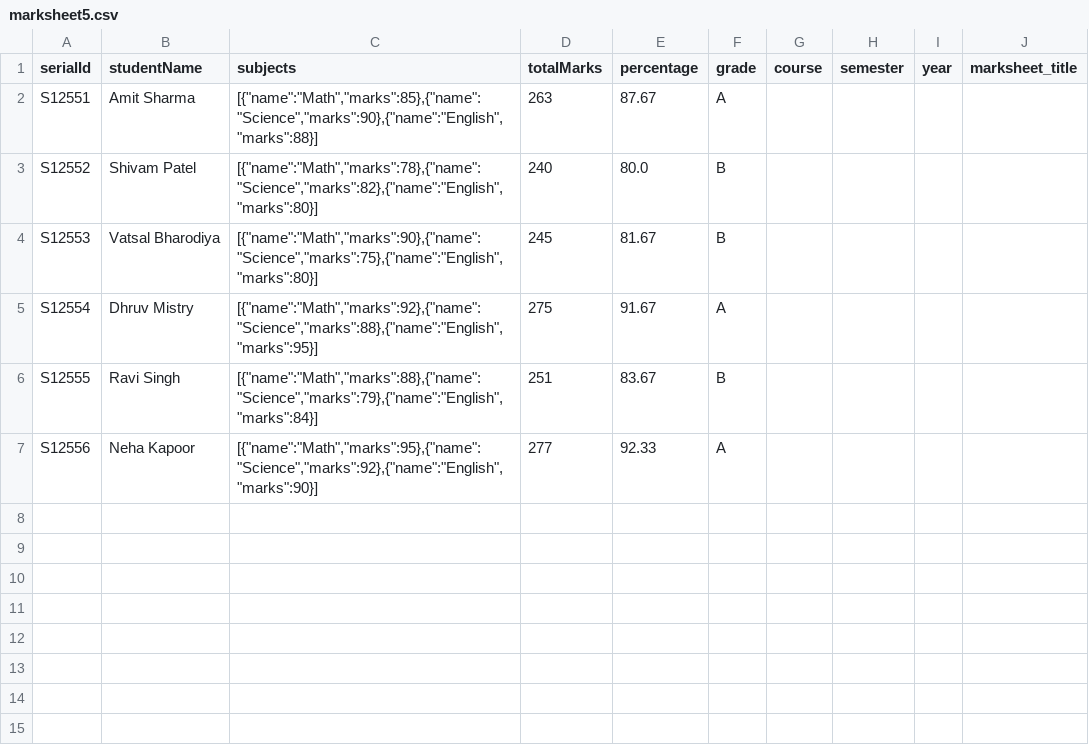
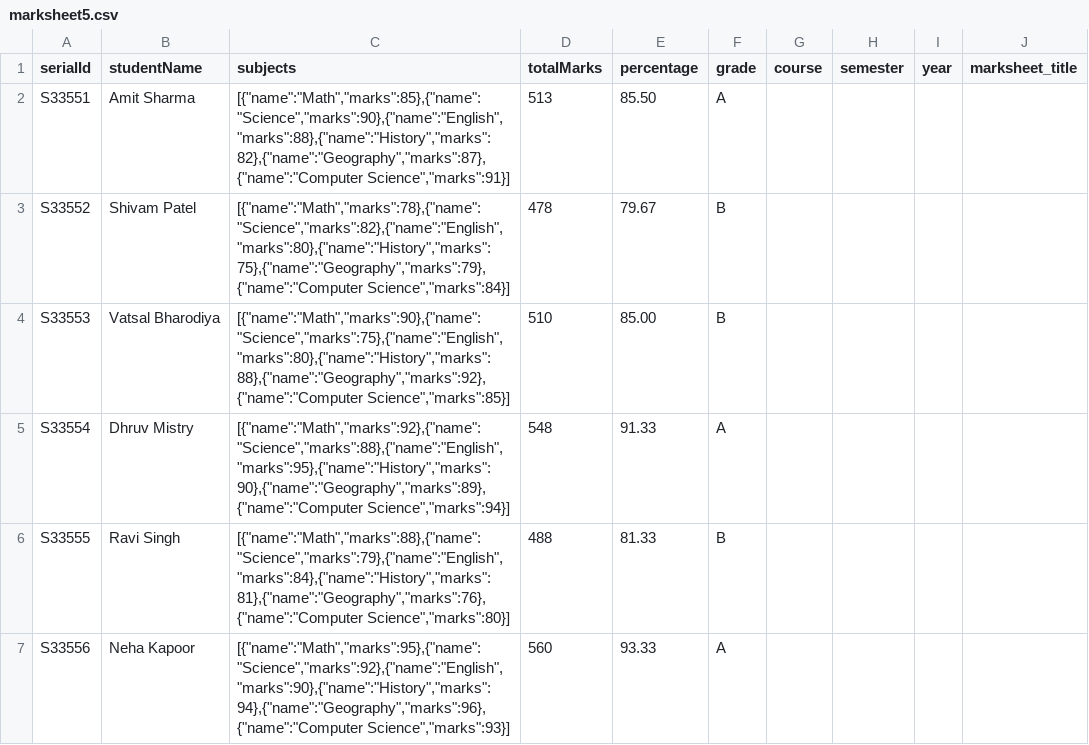
Before and after one commit to harsh-aalwani/student-result-management-system-project, a CSV file: csvdata/marksheet5.csv, drawn as a sheet.

```diff
--- a/csvdata/marksheet5.csv
+++ b/csvdata/marksheet5.csv
@@ -1,7 +1,7 @@
 serialId,studentName,subjects,totalMarks,percentage,grade,course,semester,year,marksheet_title
-S12551,Amit Sharma,"[{""name"":""Math"",""marks"":85},{""name"":""Science"",""marks"":90},{""name"":""English"",""marks"":88}]",263,87.67,A
-S12552,Shivam Patel,"[{""name"":""Math"",""marks"":78},{""name"":""Science"",""marks"":82},{""name"":""English"",""marks"":80}]",240,80.0,B
-S12553,Vatsal Bharodiya,"[{""name"":""Math"",""marks"":90},{""name"":""Science"",""marks"":75},{""name"":""English"",""marks"":80}]",245,81.67,B
-S12554,Dhruv Mistry,"[{""name"":""Math"",""marks"":92},{""name"":""Science"",""marks"":88},{""name"":""English"",""marks"":95}]",275,91.67,A
-S12555,Ravi Singh,"[{""name"":""Math"",""marks"":88},{""name"":""Science"",""marks"":79},{""name"":""English"",""marks"":84}]",251,83.67,B
-S12556,Neha Kapoor,"[{""name"":""Math"",""marks"":95},{""name"":""Science"",""marks"":92},{""name"":""English"",""marks"":90}]",277,92.33,A
+S33551,Amit Sharma,"[{""name"":""Math"",""marks"":85},{""name"":""Science"",""marks"":90},{""name"":""English"",""marks"":88},{""name"":""History"",""marks"":82},{""name"":""Geography"",""marks"":87},{""name"":""Computer Science"",""marks"":91}]",513,85.50,A,,,,
+S33552,Shivam Patel,"[{""name"":""Math"",""marks"":78},{""name"":""Science"",""marks"":82},{""name"":""English"",""marks"":80},{""name"":""History"",""marks"":75},{""name"":""Geography"",""marks"":79},{""name"":""Computer Science"",""marks"":84}]",478,79.67,B,,,,
+S33553,Vatsal Bharodiya,"[{""name"":""Math"",""marks"":90},{""name"":""Science"",""marks"":75},{""name"":""English"",""marks"":80},{""name"":""History"",""marks"":88},{""name"":""Geography"",""marks"":92},{""name"":""Computer Science"",""marks"":85}]",510,85.00,B,,,,
+S33554,Dhruv Mistry,"[{""name"":""Math"",""marks"":92},{""name"":""Science"",""marks"":88},{""name"":""English"",""marks"":95},{""name"":""History"",""marks"":90},{""name"":""Geography"",""marks"":89},{""name"":""Computer Science"",""marks"":94}]",548,91.33,A,,,,
+S33555,Ravi Singh,"[{""name"":""Math"",""marks"":88},{""name"":""Science"",""marks"":79},{""name"":""English"",""marks"":84},{""name"":""History"",""marks"":81},{""name"":""Geography"",""marks"":76},{""name"":""Computer Science"",""marks"":80}]",488,81.33,B,,,,
+S33556,Neha Kapoor,"[{""name"":""Math"",""marks"":95},{""name"":""Science"",""marks"":92},{""name"":""English"",""marks"":90},{""name"":""History"",""marks"":94},{""name"":""Geography"",""marks"":96},{""name"":""Computer Science"",""marks"":93}]",560,93.33,A,,,,
```
Also changed, not shown: csvdata/marksheet4.csv, 44 other files.
